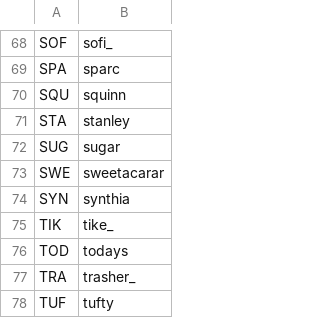
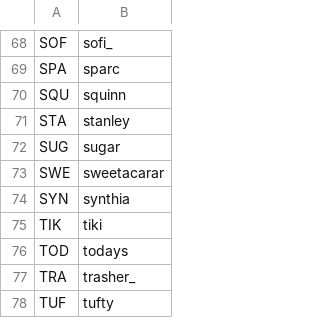
Before and after one commit to veprice/tileSetter, a CSV file: data/stuck-strings.csv, drawn as a sheet; only a part is shown, gaps mark what is left out; the diff covers the shown part only.

```diff
--- a/data/stuck-strings.csv
+++ b/data/stuck-strings.csv
@@ -74,3 +74,3 @@ SWE,sweetacarar
 SYN,synthia
-TIK,tike_
+TIK,tiki
 TOD,todays
```
Also changed, not shown: 1 added row, 1 removed row and 5 edited cells elsewhere in this file.
